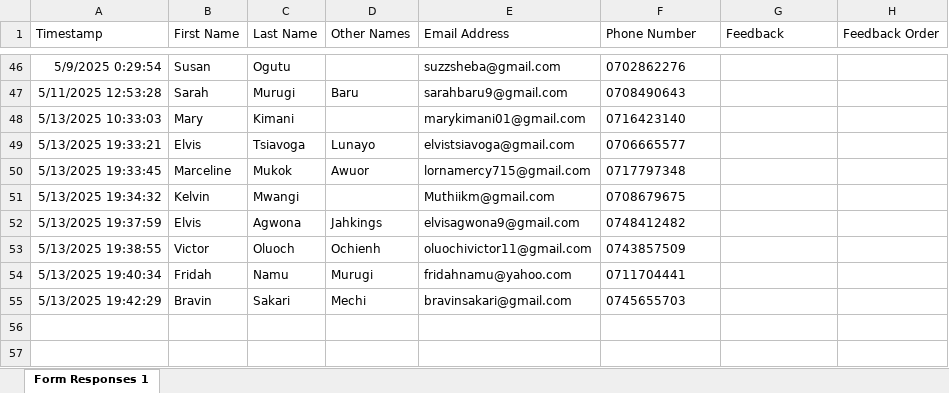
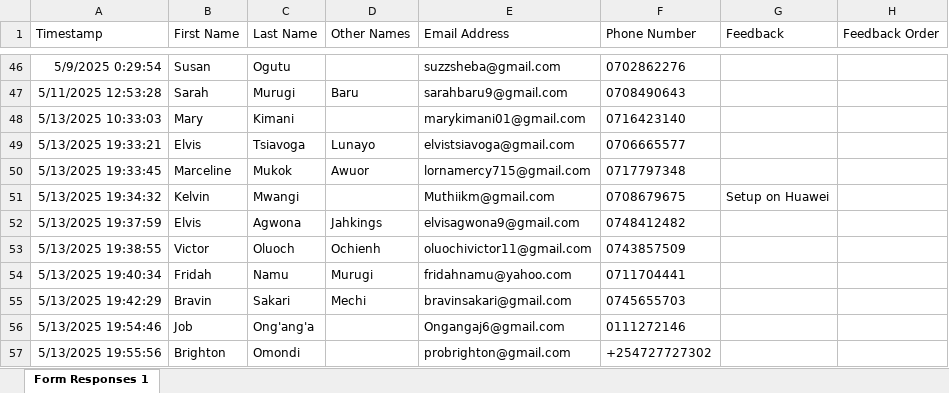
Before and after one commit to parkroad-fellowship/core, an Excel workbook: app/Console/Commands/Member/Member_Contacts.xlsx, sheet Form Responses 1, drawn as a sheet; only a part is shown, gaps mark what is left out; values as stored, in another font and other column widths than the file's, no borders; charts and pictures and table styles not drawn; the diff names each change by its address in the sheet, - before the commit and + after, or states it on an @@ line.

Commit message:
Update members

```diff
--- a/app/Console/Commands/Member/Member_Contacts.xlsx (sheet Form Responses 1)
+++ b/app/Console/Commands/Member/Member_Contacts.xlsx (sheet Form Responses 1)
-G51 (Feedback): (empty)
+G51 (Feedback): Setup on Huawei
+row 56: 5/13/2025 19:54:46 | Job | Ong'ang'a |  | Ongangaj6@gmail.com | 0111272146
+row 57: 5/13/2025 19:55:56 | Brighton | Omondi |  | probrighton@gmail.com | +254727727302
```
